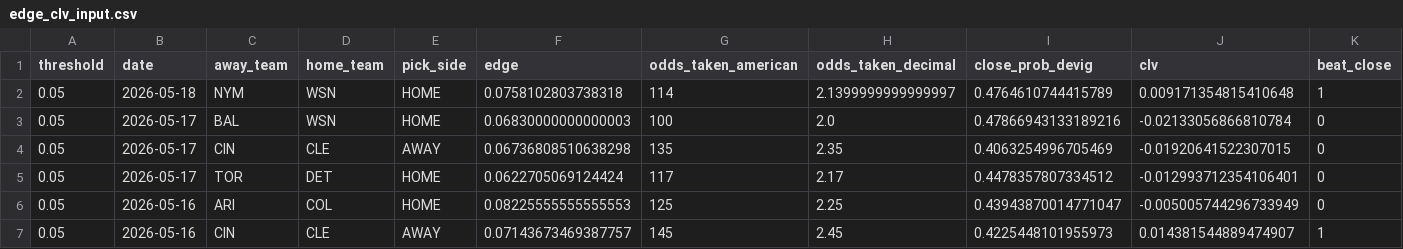
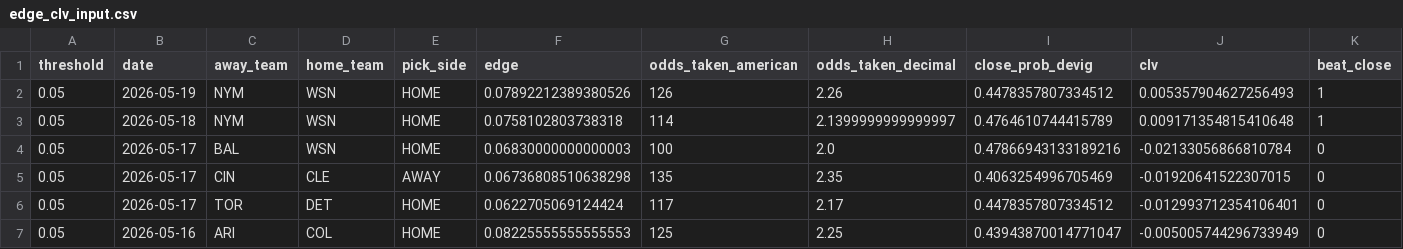
Before and after one commit to ClutchSheets/mlb-f5-forecaster, a CSV file: edge_clv_input.csv, drawn as a sheet; only a part is shown; the shorter side is filled out with more unchanged rows; rows hold the shown columns only; the diff names each change by its address in the sheet, - before the commit and + after, or states it on an @@ line.

```diff
--- a/edge_clv_input.csv
+++ b/edge_clv_input.csv
+row 2: 0.05 | 2026-05-19 | NYM | WSN | HOME | 0.07892212389380526 | 126 | 2.26 | 0.4478357807334512 | 0.005357904627256493 | 1
```
Also changed, not shown: 1 other file.
